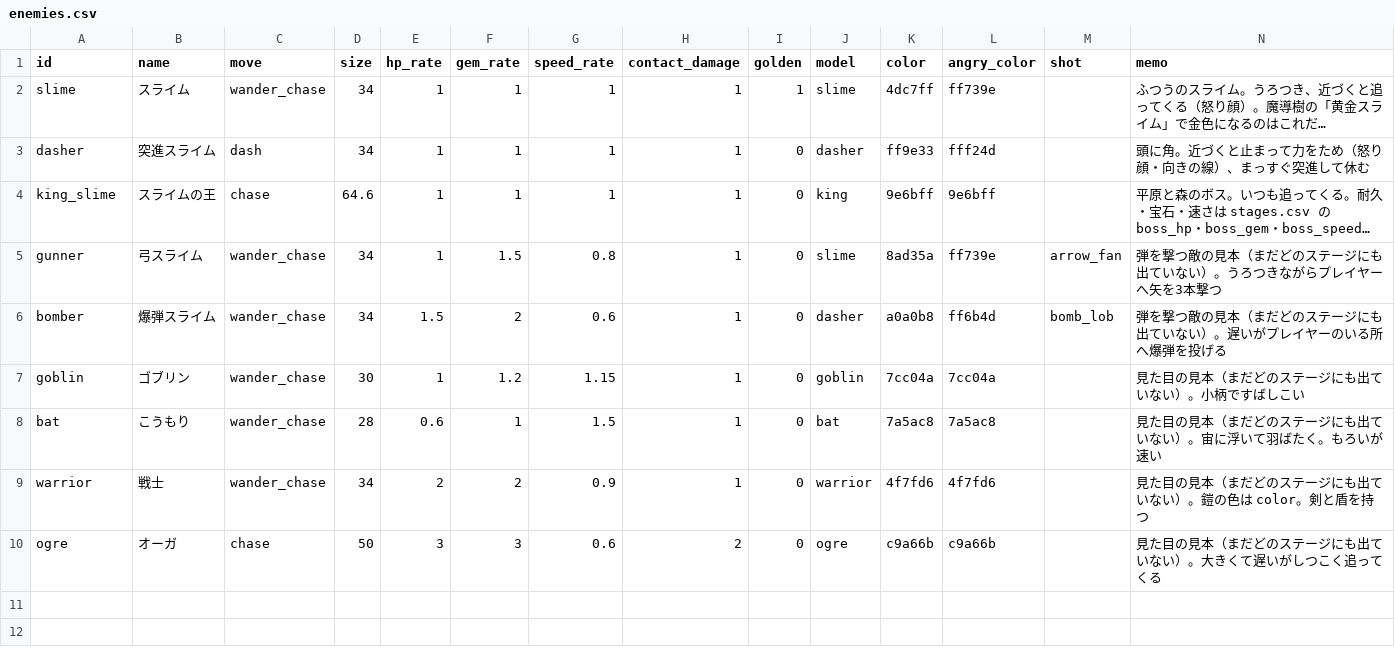
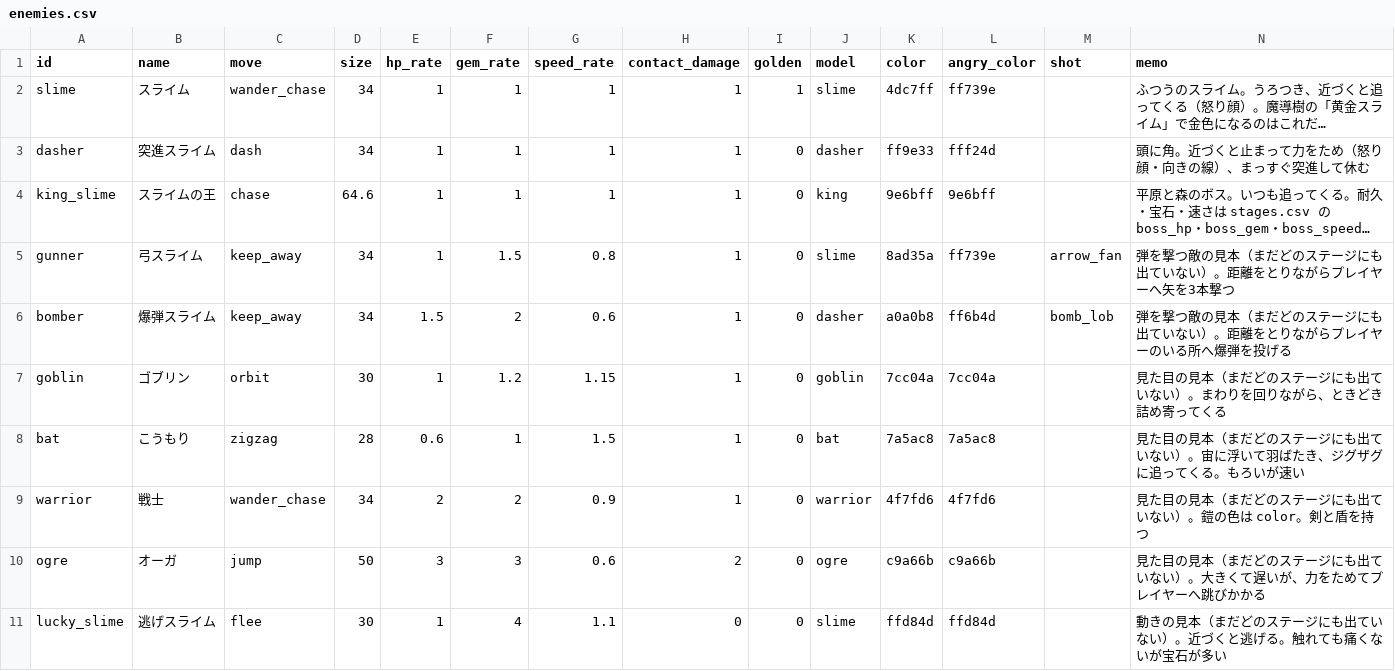
Before and after one commit to elefolo4565/fantasyIncremental, a CSV file: data/enemies.csv, drawn as a sheet; long unchanged cells end in …; the diff names each change by its address in the sheet, - before the commit and + after, or states it on an @@ line.

```diff
--- a/data/enemies.csv
+++ b/data/enemies.csv
-C5:C6 (move): wander_chase
+C5:C6 (move): keep_away
-N5 (memo): …ない）。うろつきながらプ…
+N5 (memo): …ない）。距離をとりながらプ…
-N6 (memo): …ない）。遅いがプレイヤ…
+N6 (memo): …ない）。距離をとりながらプレイヤ…
-C7 (move): wander_chase
+C7 (move): orbit
-N7 (memo): 見た目の見本（まだどのステージにも出ていない）。小柄ですばしこい
+N7 (memo): 見た目の見本（まだどのステージにも出ていない）。まわりを回りながら、ときどき詰め寄ってくる
-C8 (move): wander_chase
+C8 (move): zigzag
-N8 (memo): …て羽ばたく。もろい…
+N8 (memo): …て羽ばたき、ジグザグに追ってくる。もろい…
-C10 (move): chase
+C10 (move): jump
-N10 (memo): 見た目の見本（まだどのステージにも出ていない）。大きくて遅いがしつこく追ってくる
+N10 (memo): 見た目の見本（まだどのステージにも出ていない）。大きくて遅いが、力をためてプレイヤーへ跳びかかる
+row 11: lucky_slime | 逃げスライム | flee | 30 | 1 | 4 | 1.1 | 0 | 0 | slime | ffd84d | ffd84d |  | 動きの見本（まだどのステージにも出ていない）。近づくと逃げる。触れても痛くないが宝石が多い
```
Also changed, not shown: data/balance.csv, 18 other files.
